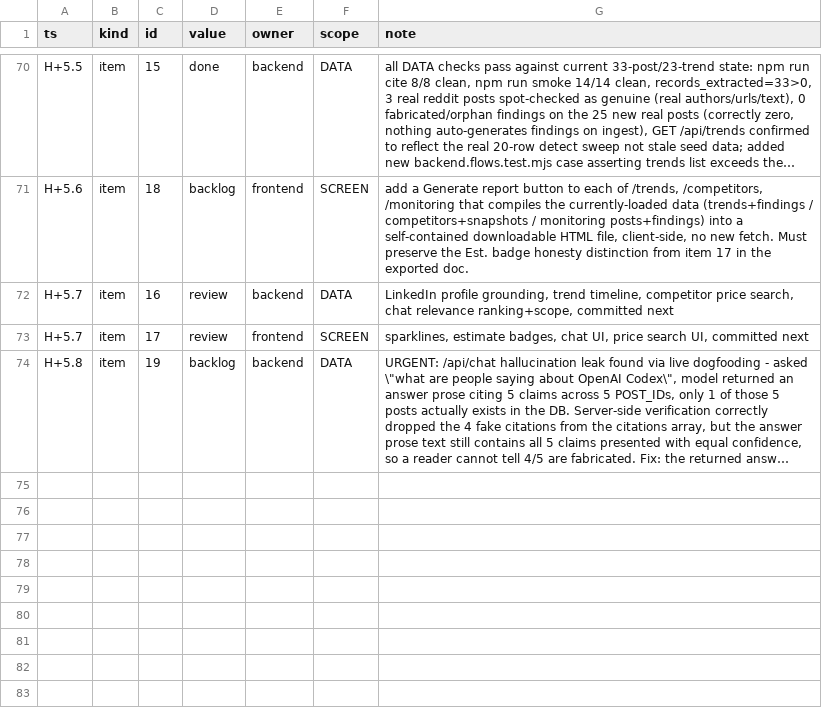
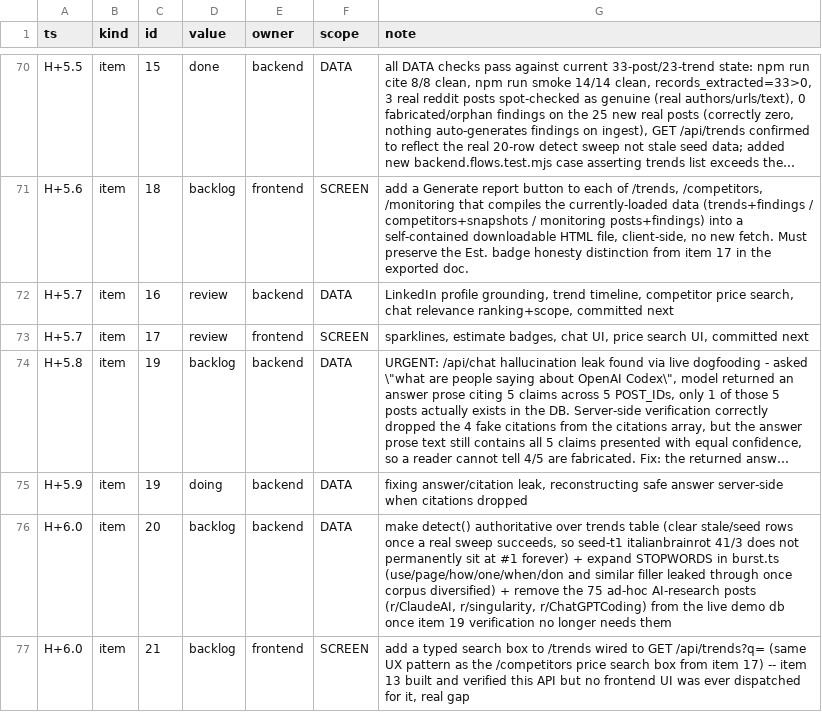
Before and after one commit to TriNguyen1110/aug22, a TSV file: BOARD.tsv, drawn as a sheet; only a part is shown, gaps mark what is left out; long unchanged cells end in …; the diff names each change by its address in the sheet, - before the commit and + after, or states it on an @@ line.

```diff
--- a/BOARD.tsv
+++ b/BOARD.tsv
+row 75: H+5.9 | item | 19 | doing | backend | DATA | fixing answer/citation leak, reconstructing safe answer server-side when citations dropped
+row 76: H+6.0 | item | 20 | backlog | backend | DATA | make detect() authoritative over trends table (clear stale/seed rows once a real sweep succeeds, so seed-t1 italianbrainrot 41/3 does not permanently sit at #1 forever) + expand STOPWORDS in burst.ts (use/page/how/one/when/don and similar filler leaked through once corpus diversified) + remove the 75 ad-hoc AI-research posts (r/ClaudeAI, r/singularity, r/ChatGPTCoding) from the live demo db once item 19 verification no longer needs them
+row 77: H+6.0 | item | 21 | backlog | frontend | SCREEN | add a typed search box to /trends wired to GET /api/trends?q= (same UX pattern as the /competitors price search box from item 17) -- item 13 built and verified this API but no frontend UI was ever dispatched for it, real gap
```
